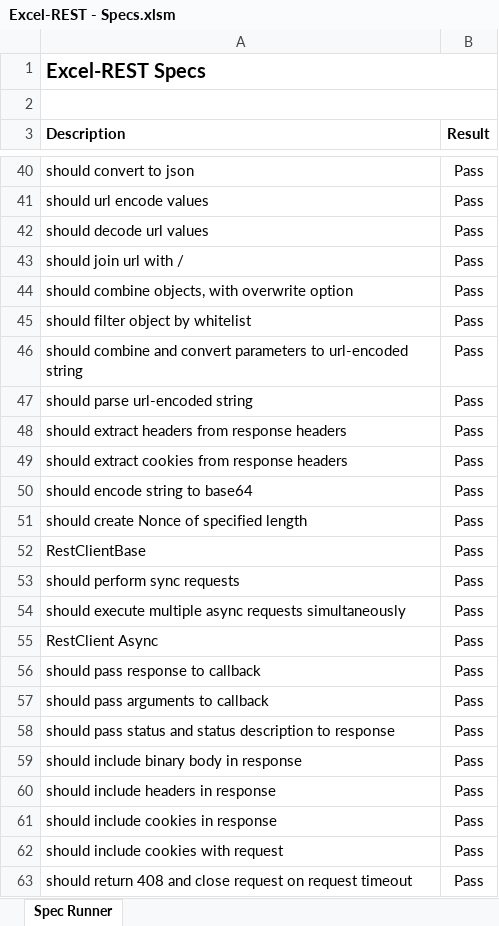
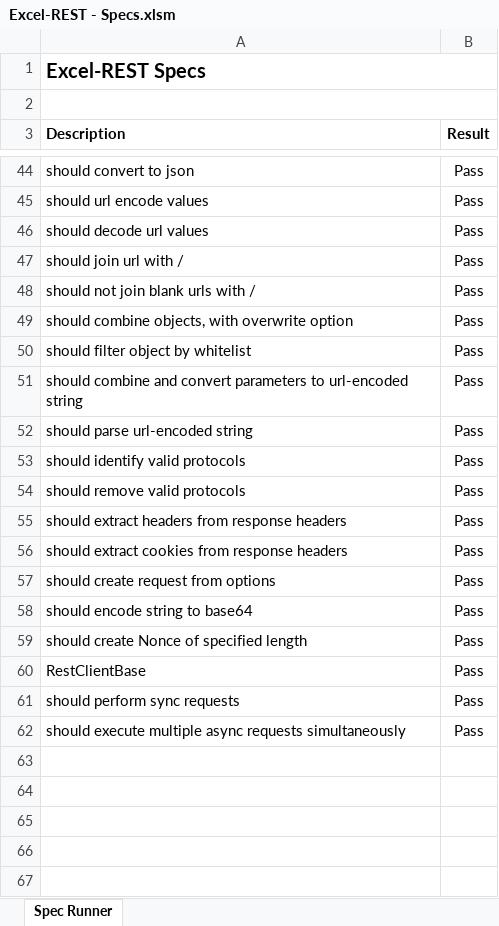
Before and after one commit to VBA-tools/VBA-Web, an Excel workbook: specs/Excel-REST - Specs.xlsm, sheet Spec Runner, drawn as a sheet; only a part is shown, gaps mark what is left out; values as stored, in another font and other column widths than the file's, no borders; charts and pictures and conditional formats not drawn; removed rows and columns are numbered as before the commit, all else as after; the diff covers the shown part only; the diff names each change by its address in the sheet, - before the commit and + after, or states it on an @@ line.

Commit message:
Add GetJSON and PostJSON Client helpers

```diff
--- a/specs/Excel-REST - Specs.xlsm (sheet Spec Runner)
+++ b/specs/Excel-REST - Specs.xlsm (sheet Spec Runner)
+row 48: should not join blank urls with / | Pass
+row 53: should identify valid protocols | Pass
+row 54: should remove valid protocols | Pass
+row 57: should create request from options | Pass
-row 55: RestClient Async | Pass
-row 56: should pass response to callback | Pass
-row 57: should pass arguments to callback | Pass
-row 58: should pass status and status description to response | Pass
-row 59: should include binary body in response | Pass
-row 60: should include headers in response | Pass
-row 61: should include cookies in response | Pass
-row 62: should include cookies with request | Pass
-row 63: should return 408 and close request on request timeout | Pass
```
Also changed, not shown: 4 added rows elsewhere in this sheet, 6 other files.
